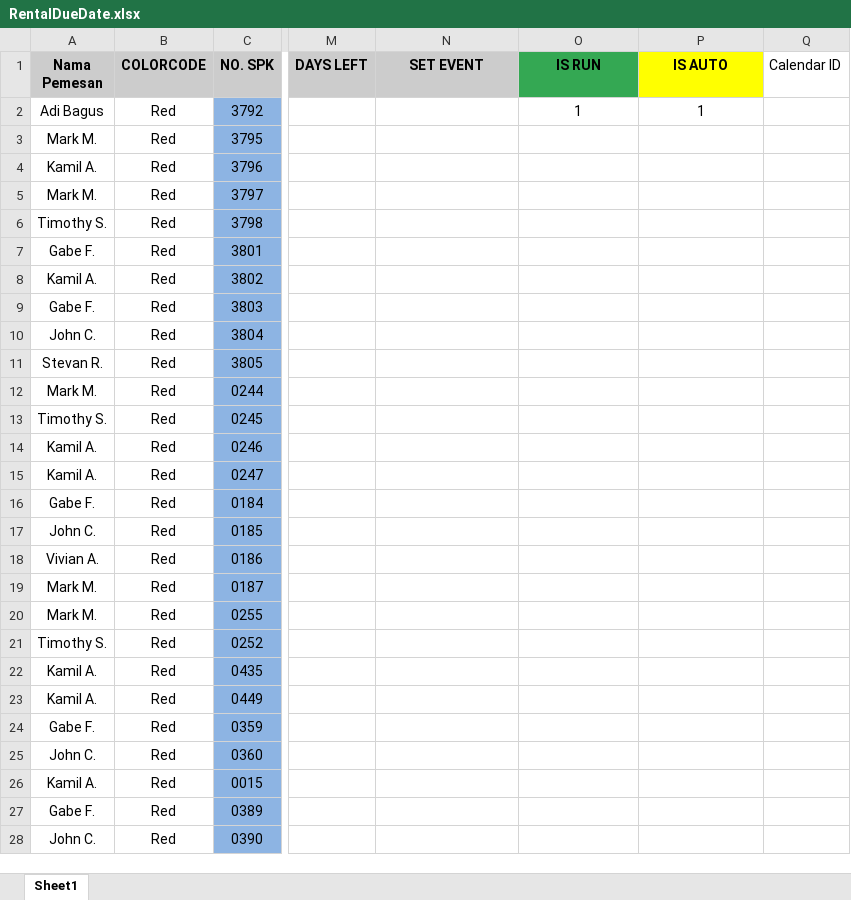
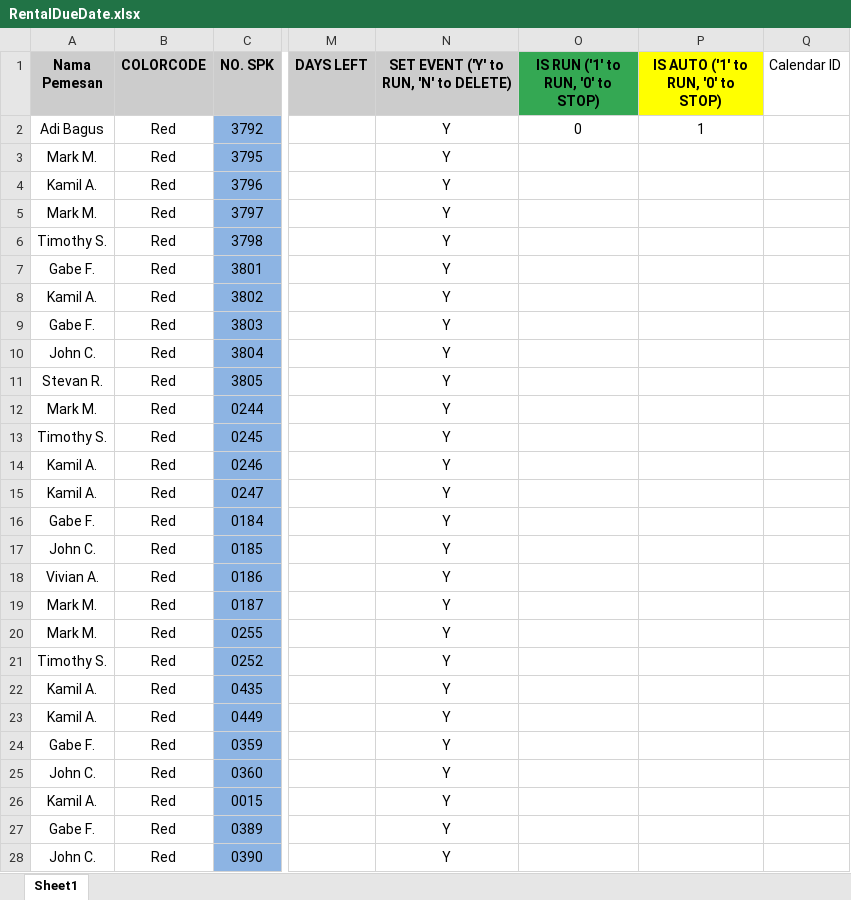
Before and after one commit to ahlicoding/googlescript, an Excel workbook: RentalDueDate.xlsx, sheet Sheet1, drawn as a sheet; only a part is shown, gaps mark what is left out; values as stored, in another font and other column widths than the file's, no borders; charts and pictures not drawn; the diff names each change by its address in the sheet, - before the commit and + after, or states it on an @@ line.

Commit message:
change RentalDueDate

```diff
--- a/RentalDueDate.xlsx (sheet Sheet1)
+++ b/RentalDueDate.xlsx (sheet Sheet1)
-N1: SET EVENT
+N1: SET EVENT ('Y' to RUN, 'N' to DELETE)
-O1: IS RUN
+O1: IS RUN ('1' to RUN, '0' to STOP)
-P1: IS AUTO
+P1: IS AUTO ('1' to RUN, '0' to STOP)
-N2:N28: (empty)
+N2:N28: Y
-O2 (IS RUN ('1' to RUN, '0' to STOP)): 1
+O2 (IS RUN ('1' to RUN, '0' to STOP)): 0
```
